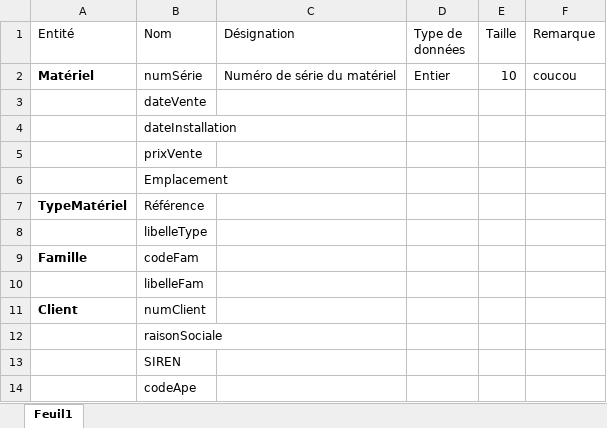
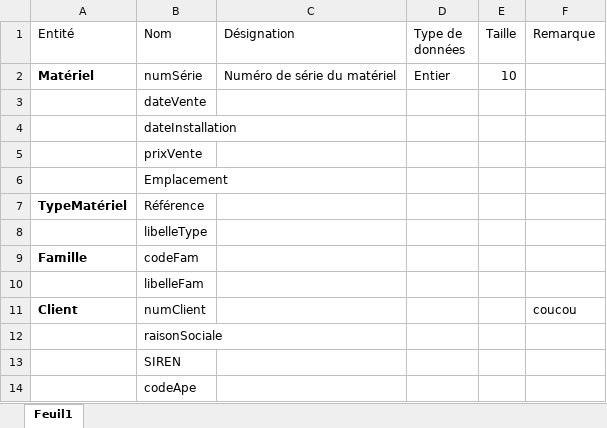
Before and after one commit to ulrichozanne/ProjetWeb, an Excel workbook: DDD.xlsx, sheet Feuil1, drawn as a sheet; only a part is shown; values as stored, in another font and other column widths than the file's, no borders; table styles not drawn; the diff names each change by its address in the sheet, - before the commit and + after, or states it on an @@ line.

Commit message:
V4

```diff
--- a/DDD.xlsx (sheet Feuil1)
+++ b/DDD.xlsx (sheet Feuil1)
-F2 (Remarque): coucou
+F2 (Remarque): (empty)
-F11 (Remarque): (empty)
+F11 (Remarque): coucou
```
